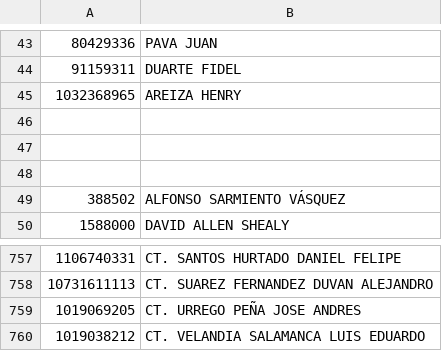
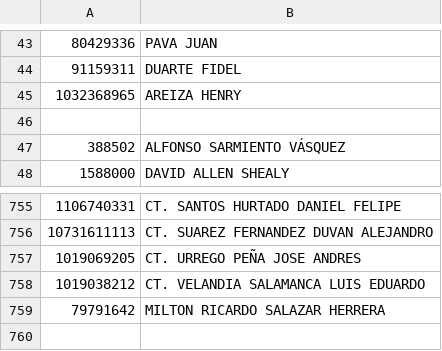
Before and after one commit to secae/seminario, a CSV file: Seminario UAS 2026/nombres.csv, drawn as a sheet; only a part is shown, gaps mark what is left out; removed rows and columns are numbered as before the commit, all else as after; the diff names each change by its address in the sheet, - before the commit and + after, or states it on an @@ line.

Commit message:
Update nombres.csv with new entry and formatting
Removed empty lines and added a new entry for Milton Ricardo Salazar Herrera.

```diff
--- a/Seminario UAS 2026/nombres.csv
+++ b/Seminario UAS 2026/nombres.csv
-row 47: (empty)
-row 48: (empty)
+row 759: 79791642 | MILTON RICARDO SALAZAR HERRERA
```
